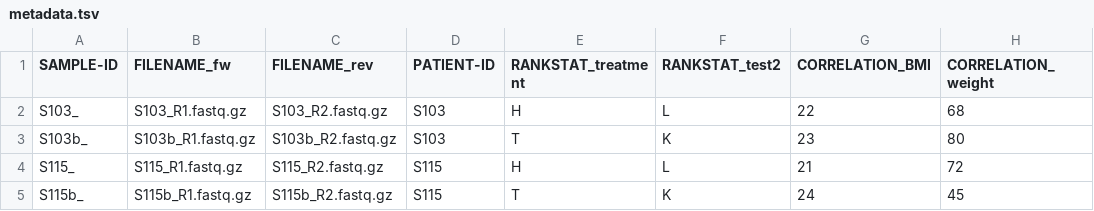
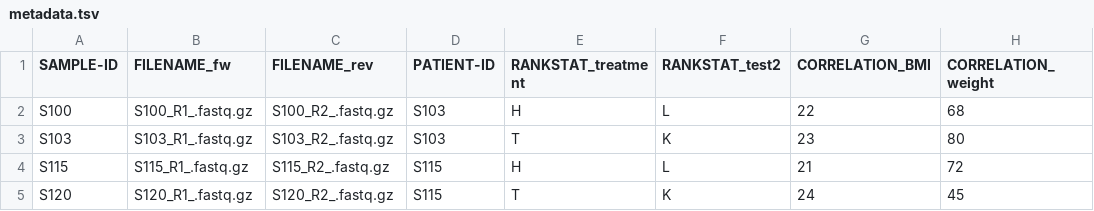
Before and after one commit to CMG-GUTS/metataxonx, a TSV file: assets/metadata.tsv, drawn as a sheet; only a part is shown; the diff names each change by its address in the sheet, - before the commit and + after, or states it on an @@ line.

```diff
--- a/assets/metadata.tsv
+++ b/assets/metadata.tsv
-A2 (SAMPLE-ID): S103_
+A2 (SAMPLE-ID): S100
-B2 (FILENAME_fw): S103_R1.fastq.gz
+B2 (FILENAME_fw): S100_R1_.fastq.gz
-C2 (FILENAME_rev): S103_R2.fastq.gz
+C2 (FILENAME_rev): S100_R2_.fastq.gz
-A3 (SAMPLE-ID): S103b_
+A3 (SAMPLE-ID): S103
-B3 (FILENAME_fw): S103b_R1.fastq.gz
+B3 (FILENAME_fw): S103_R1_.fastq.gz
-C3 (FILENAME_rev): S103b_R2.fastq.gz
+C3 (FILENAME_rev): S103_R2_.fastq.gz
-A4 (SAMPLE-ID): S115_
+A4 (SAMPLE-ID): S115
-B4 (FILENAME_fw): S115_R1.fastq.gz
+B4 (FILENAME_fw): S115_R1_.fastq.gz
-C4 (FILENAME_rev): S115_R2.fastq.gz
+C4 (FILENAME_rev): S115_R2_.fastq.gz
-A5 (SAMPLE-ID): S115b_
+A5 (SAMPLE-ID): S120
-B5 (FILENAME_fw): S115b_R1.fastq.gz
+B5 (FILENAME_fw): S120_R1_.fastq.gz
-C5 (FILENAME_rev): S115b_R2.fastq.gz
+C5 (FILENAME_rev): S120_R2_.fastq.gz
```
Also changed, not shown: 23 other files.
